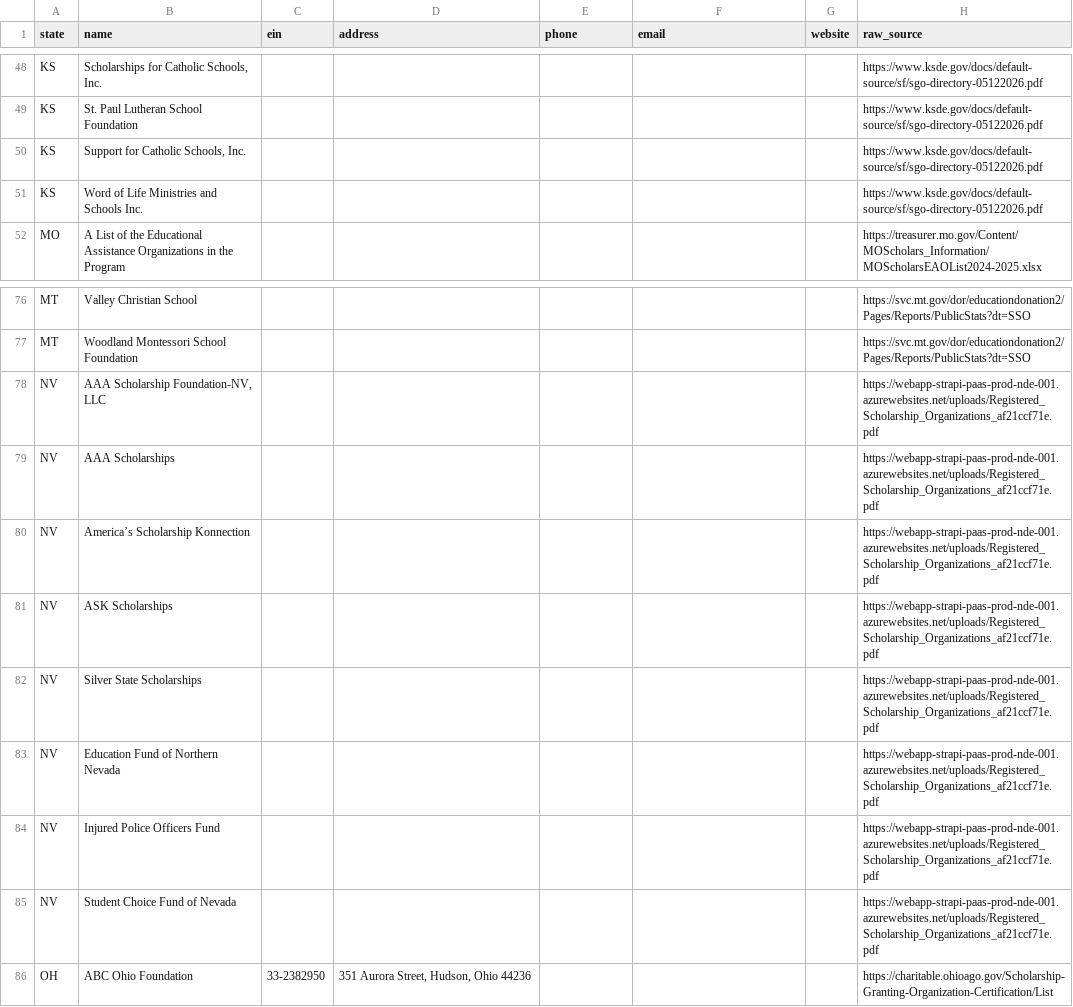
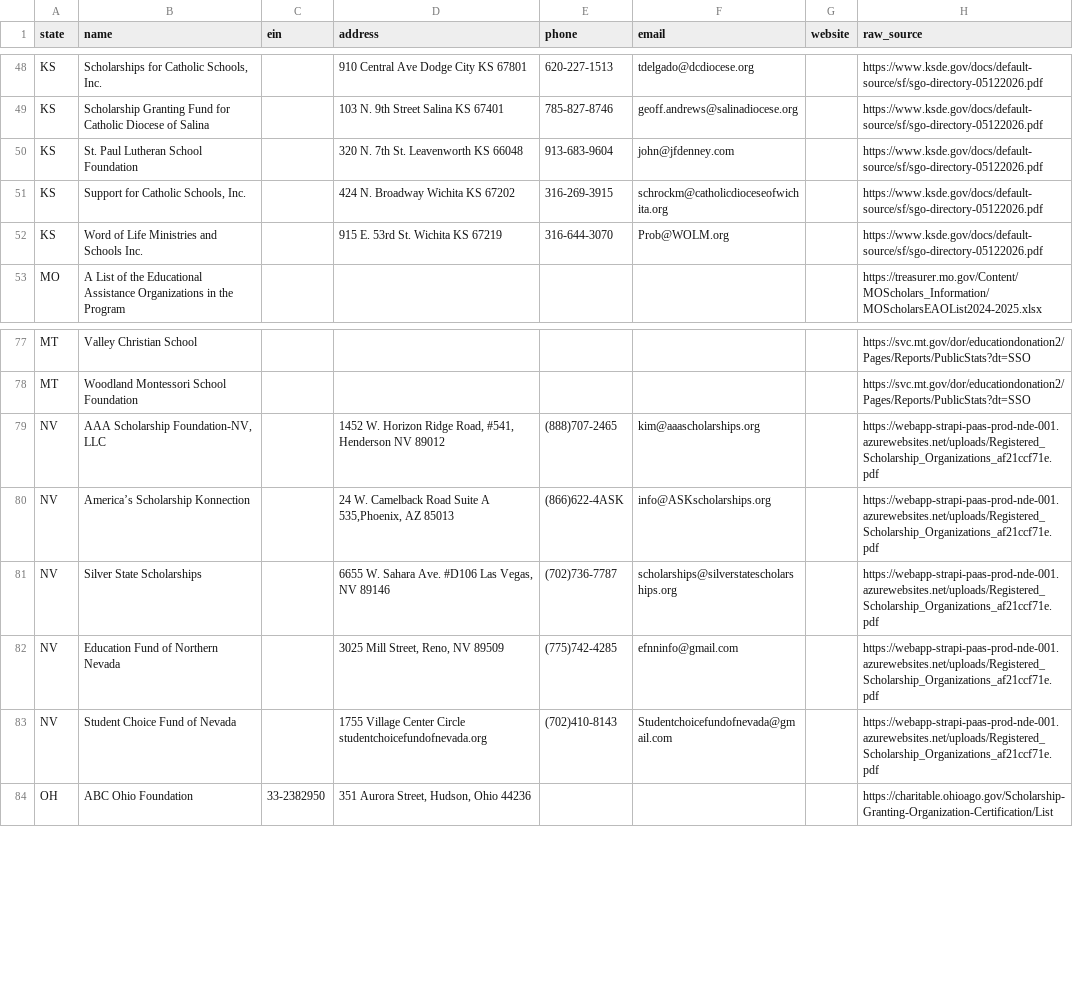
Before and after one commit to CRun7789/SGO-Validation, a CSV file: state_lists/sgo_lists.csv, drawn as a sheet; only a part is shown, gaps mark what is left out; removed rows and columns are numbered as before the commit, all else as after; the diff covers the shown part only; the diff names each change by its address in the sheet, - before the commit and + after, or states it on an @@ line.

```diff
--- a/state_lists/sgo_lists.csv
+++ b/state_lists/sgo_lists.csv
-D48 (address): (empty)
+D48 (address): 910 Central Ave Dodge City KS 67801
-E48 (phone): (empty)
+E48 (phone): 620-227-1513
-F48 (email): (empty)
+F48 (email): tdelgado@dcdiocese.org
+row 49: KS | Scholarship Granting Fund for Catholic Diocese of Salina |  | 103 N. 9th Street Salina KS 67401 | 785-827-8746 | geoff.andrews@salinadiocese.org |  | https://www.ksde.gov/docs/default-source/sf/sgo-directory-05122026.pdf
-D50 (address): (empty)
+D50 (address): 320 N. 7th St. Leavenworth KS 66048
-E50 (phone): (empty)
+E50 (phone): 913-683-9604
-F50 (email): (empty)
+F50 (email): john@jfdenney.com
-D51 (address): (empty)
+D51 (address): 424 N. Broadway Wichita KS 67202
-E51 (phone): (empty)
+E51 (phone): 316-269-3915
-F51 (email): (empty)
+F51 (email): schrockm@catholicdioceseofwichita.org
-D52 (address): (empty)
+D52 (address): 915 E. 53rd St. Wichita KS 67219
-E52 (phone): (empty)
+E52 (phone): 316-644-3070
-F52 (email): (empty)
+F52 (email): Prob@WOLM.org
-D79 (address): (empty)
+D79 (address): 1452 W. Horizon Ridge Road, #541, Henderson NV 89012
-E79 (phone): (empty)
+E79 (phone): (888)707-2465
-F79 (email): (empty)
+F79 (email): kim@aaascholarships.org
-row 79: NV | AAA Scholarships |  |  |  |  |  | https://webapp-strapi-paas-prod-nde-001.azurewebsites.net/uploads/Registered_Scholarship_Organizations_af21ccf71e.pdf
-D80 (address): (empty)
+D80 (address): 24 W. Camelback Road Suite A 535,Phoenix, AZ 85013
-E80 (phone): (empty)
+E80 (phone): (866)622-4ASK
-F80 (email): (empty)
+F80 (email): info@ASKscholarships.org
-row 81: NV | ASK Scholarships |  |  |  |  |  | https://webapp-strapi-paas-prod-nde-001.azurewebsites.net/uploads/Registered_Scholarship_Organizations_af21ccf71e.pdf
-D81 (address): (empty)
+D81 (address): 6655 W. Sahara Ave. #D106 Las Vegas, NV 89146
-E81 (phone): (empty)
+E81 (phone): (702)736-7787
-F81 (email): (empty)
+F81 (email): scholarships@silverstatescholarships.org
-D82 (address): (empty)
+D82 (address): 3025 Mill Street, Reno, NV 89509
-E82 (phone): (empty)
+E82 (phone): (775)742-4285
-F82 (email): (empty)
+F82 (email): efnninfo@gmail.com
-row 84: NV | Injured Police Officers Fund |  |  |  |  |  | https://webapp-strapi-paas-prod-nde-001.azurewebsites.net/uploads/Registered_Scholarship_Organizations_af21ccf71e.pdf
-D83 (address): (empty)
+D83 (address): 1755 Village Center Circle studentchoicefundofnevada.org
-E83 (phone): (empty)
+E83 (phone): (702)410-8143
-F83 (email): (empty)
+F83 (email): Studentchoicefundofnevada@gmail.com
```
Also changed, not shown: 1 added row and 42 edited cells elsewhere in this file, 5 other files.
